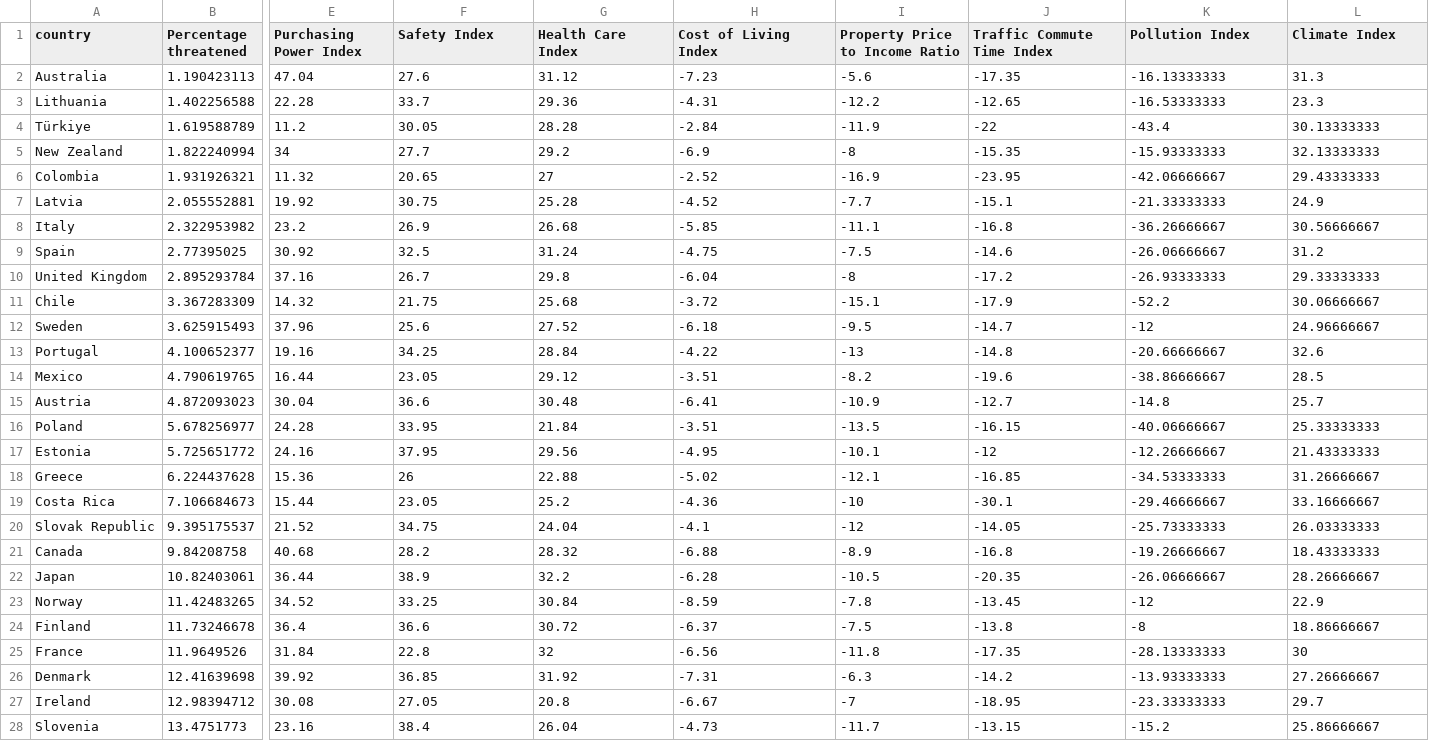
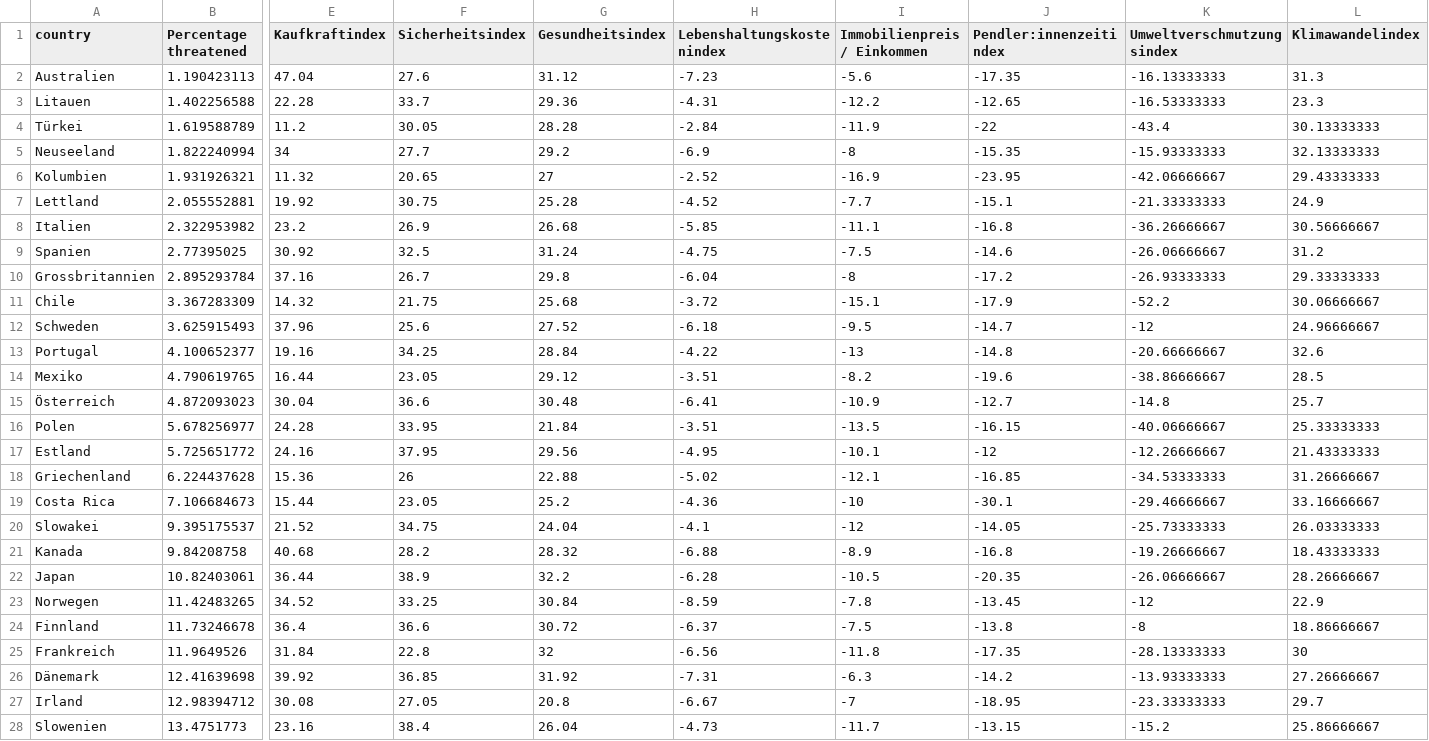
Before and after one commit to smuefsmuef/WerIstDasGroessteBiest, a CSV file: data/1_living_quality_threatened_animals_stacked.csv, drawn as a sheet; only a part is shown, gaps mark what is left out; the diff covers the shown part only; the diff names each change by its address in the sheet, - before the commit and + after, or states it on an @@ line.

Commit message:
fix typos, last changes

```diff
--- a/data/1_living_quality_threatened_animals_stacked.csv
+++ b/data/1_living_quality_threatened_animals_stacked.csv
-E1: Purchasing Power Index
+E1: Kaufkraftindex
-F1: Safety Index
+F1: Sicherheitsindex
-G1: Health Care Index
+G1: Gesundheitsindex
-H1: Cost of Living Index
+H1: Lebenshaltungskostenindex
-I1: Property Price to Income Ratio
+I1: Immobilienpreis / Einkommen
-J1: Traffic Commute Time Index
+J1: Pendler:innenzeitindex
-K1: Pollution Index
+K1: Umweltverschmutzungsindex
-L1: Climate Index
+L1: Klimawandelindex
-A2 (country): Australia
+A2 (country): Australien
-A3 (country): Lithuania
+A3 (country): Litauen
-A4 (country): Türkiye
+A4 (country): Türkei
-A5 (country): New Zealand
+A5 (country): Neuseeland
-A6 (country): Colombia
+A6 (country): Kolumbien
-A7 (country): Latvia
+A7 (country): Lettland
-A8 (country): Italy
+A8 (country): Italien
-A9 (country): Spain
+A9 (country): Spanien
-A10 (country): United Kingdom
+A10 (country): Grossbritannien
-A12 (country): Sweden
+A12 (country): Schweden
-A14 (country): Mexico
+A14 (country): Mexiko
-A15 (country): Austria
+A15 (country): Österreich
-A16 (country): Poland
+A16 (country): Polen
-A17 (country): Estonia
+A17 (country): Estland
-A18 (country): Greece
+A18 (country): Griechenland
-A20 (country): Slovak Republic
+A20 (country): Slowakei
-A21 (country): Canada
+A21 (country): Kanada
-A23 (country): Norway
+A23 (country): Norwegen
-A24 (country): Finland
+A24 (country): Finnland
-A25 (country): France
+A25 (country): Frankreich
-A26 (country): Denmark
+A26 (country): Dänemark
-A27 (country): Ireland
+A27 (country): Irland
-A28 (country): Slovenia
+A28 (country): Slowenien
```
Also changed, not shown: 8 edited cells elsewhere in this file, 3 other files.
